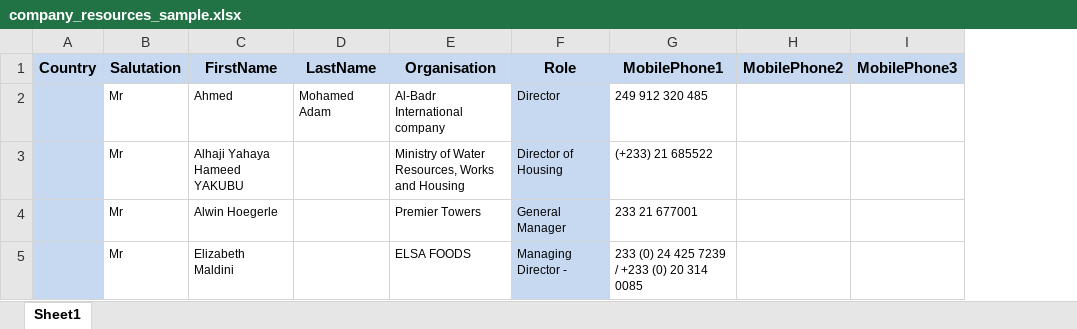
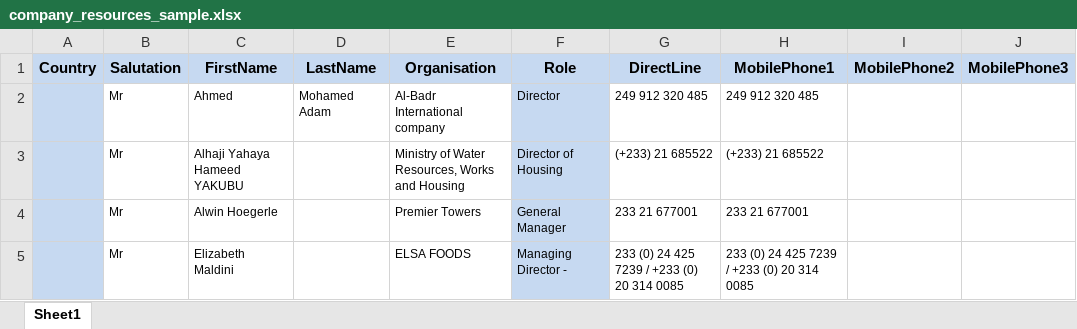
Before and after one commit to viethuy20/crm, an Excel workbook: Source/PQT.Web/Content/SampleFiles/company_resources_sample.xlsx, sheet Sheet1, drawn as a sheet; only a part is shown; values as stored, in another font and other column widths than the file's, no borders; the diff names each change by its address in the sheet, - before the commit and + after, or states it on an @@ line.

```diff
--- a/Source/PQT.Web/Content/SampleFiles/company_resources_sample.xlsx (sheet Sheet1)
+++ b/Source/PQT.Web/Content/SampleFiles/company_resources_sample.xlsx (sheet Sheet1)
+column G (DirectLine), rows 2-5: 249 912 320 485 | (+233) 21 685522 | 233 21 677001 | 233 (0) 24 425 7239 / +233 (0) 20 314 0085
```
Also changed, not shown: 38 other files.
